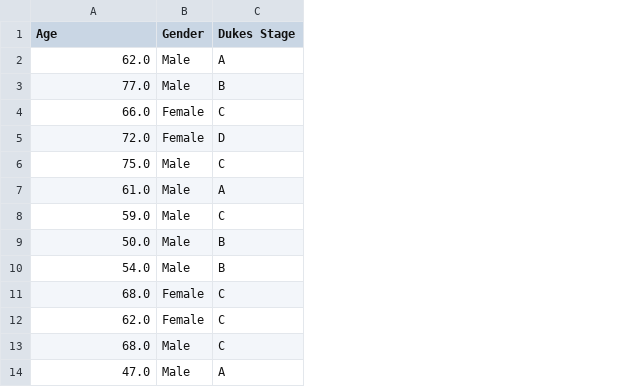
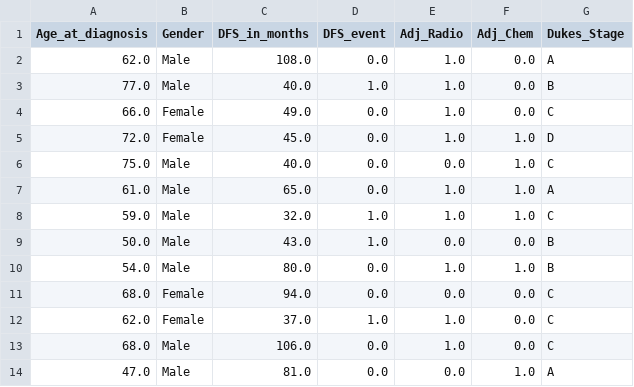
Before and after one commit to dmrey01/Project-3---group-1, a CSV file: Data/cleaned_patient.csv, drawn as a sheet; only a part is shown; addresses are those after the commit; the diff names each change by its address in the sheet, - before the commit and + after, or states it on an @@ line.

Commit message:
updated data prep

```diff
--- a/Data/cleaned_patient.csv
+++ b/Data/cleaned_patient.csv
+column C (DFS_in_months), rows 2-14: 108.0 | 40.0 | 49.0 | 45.0 | 40.0 | 65.0 | 32.0 | 43.0 | 80.0 | 94.0 | 37.0 | 106.0 | 81.0
+column D (DFS_event), rows 2-14: 0.0 | 1.0 | 0.0 | 0.0 | 0.0 | 0.0 | 1.0 | 1.0 | 0.0 | 0.0 | 1.0 | 0.0 | 0.0
+column E (Adj_Radio), rows 2-14: 1.0 | 1.0 | 1.0 | 1.0 | 0.0 | 1.0 | 1.0 | 0.0 | 1.0 | 0.0 | 1.0 | 1.0 | 0.0
+column F (Adj_Chem), rows 2-14: 0.0 | 0.0 | 0.0 | 1.0 | 1.0 | 1.0 | 1.0 | 0.0 | 1.0 | 0.0 | 0.0 | 0.0 | 1.0
-A1: Age
+A1: Age_at_diagnosis
-G1: Dukes Stage
+G1: Dukes_Stage
```
Also changed, not shown: 7 other files.
